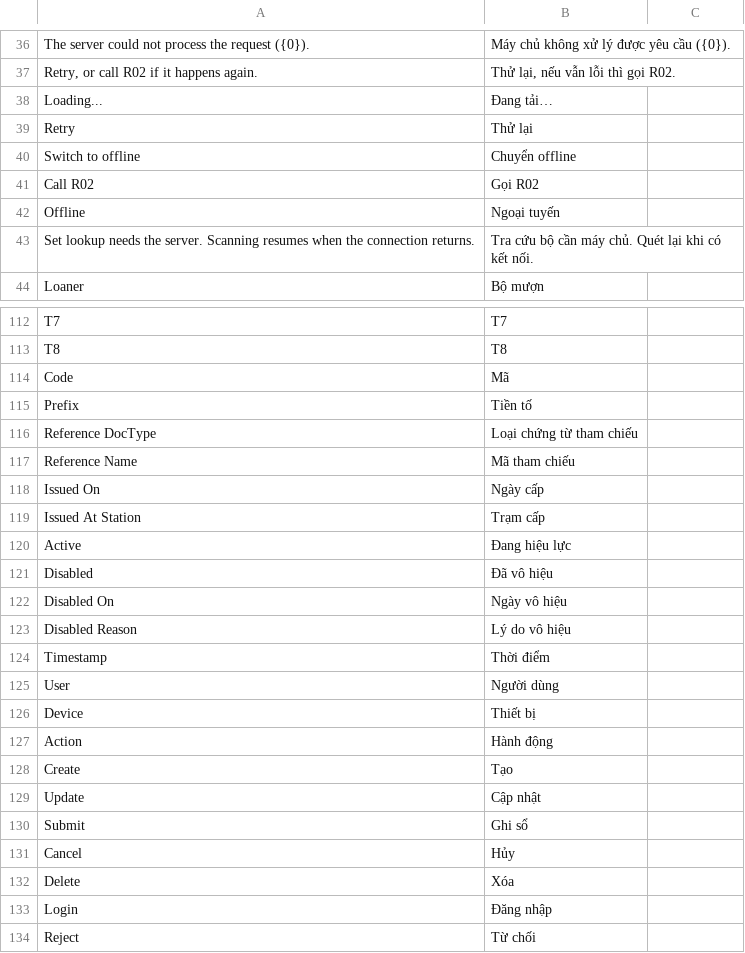
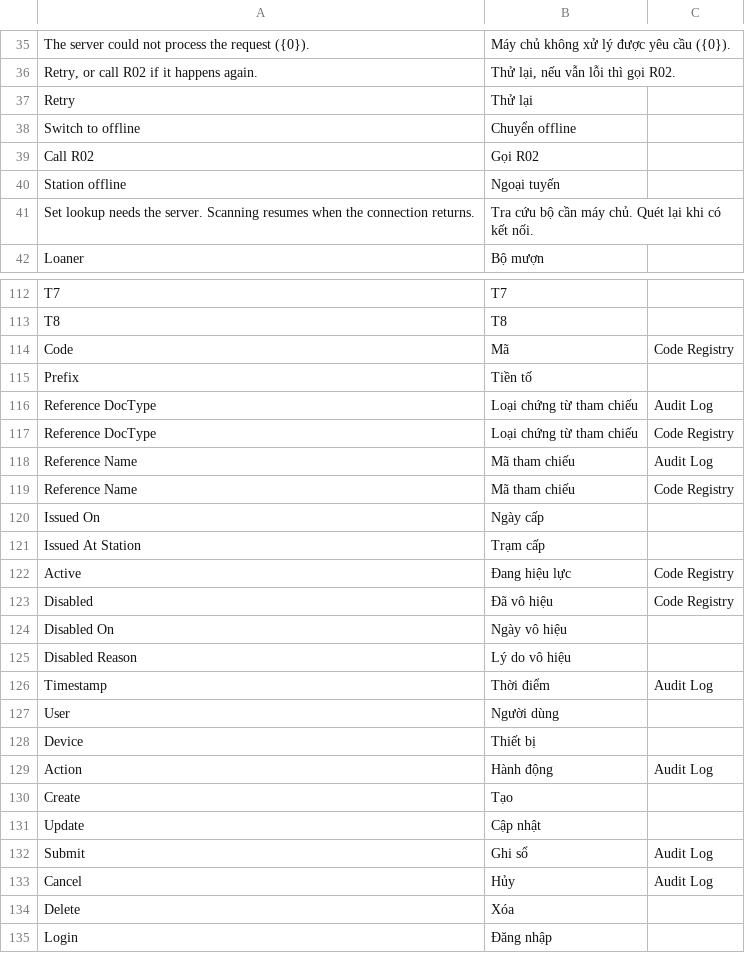
Before and after one commit to mvl26/tracecore, a CSV file: tracecore/translations/vi.csv, drawn as a sheet; only a part is shown, gaps mark what is left out; the shorter side is filled out with more unchanged rows; the diff covers the shown part only.

```diff
--- a/tracecore/translations/vi.csv
+++ b/tracecore/translations/vi.csv
@@ -37,3 +36,2 @@ The server could not process the request ({0}).,Máy chủ không xử lý đư
 "Retry, or call R02 if it happens again.","Thử lại, nếu vẫn lỗi thì gọi R02.",
-Loading...,Đang tải…,
 Retry,Thử lại,
@@ -41,3 +39,3 @@ Switch to offline,Chuyển offline,
 Call R02,Gọi R02,
-Offline,Ngoại tuyến,
+Station offline,Ngoại tuyến,
 Set lookup needs the server. Scanning resumes when the connection returns.,Tra cứu bộ cần máy chủ. Quét lại khi có kết nối.,
@@ -113,20 +113,22 @@ T7,T7,
 T8,T8,
-Code,Mã,
+Code,Mã,Code Registry
 Prefix,Tiền tố,
-Reference DocType,Loại chứng từ tham chiếu,
-Reference Name,Mã tham chiếu,
+Reference DocType,Loại chứng từ tham chiếu,Audit Log
+Reference DocType,Loại chứng từ tham chiếu,Code Registry
+Reference Name,Mã tham chiếu,Audit Log
+Reference Name,Mã tham chiếu,Code Registry
 Issued On,Ngày cấp,
 Issued At Station,Trạm cấp,
-Active,Đang hiệu lực,
-Disabled,Đã vô hiệu,
+Active,Đang hiệu lực,Code Registry
+Disabled,Đã vô hiệu,Code Registry
 Disabled On,Ngày vô hiệu,
 Disabled Reason,Lý do vô hiệu,
-Timestamp,Thời điểm,
+Timestamp,Thời điểm,Audit Log
 User,Người dùng,
 Device,Thiết bị,
-Action,Hành động,
+Action,Hành động,Audit Log
 Create,Tạo,
 Update,Cập nhật,
-Submit,Ghi sổ,
-Cancel,Hủy,
+Submit,Ghi sổ,Audit Log
+Cancel,Hủy,Audit Log
 Delete,Xóa,
```
Also changed, not shown: 2 added rows, 1 removed row and 13 edited cells elsewhere in this file, 28 other files.
